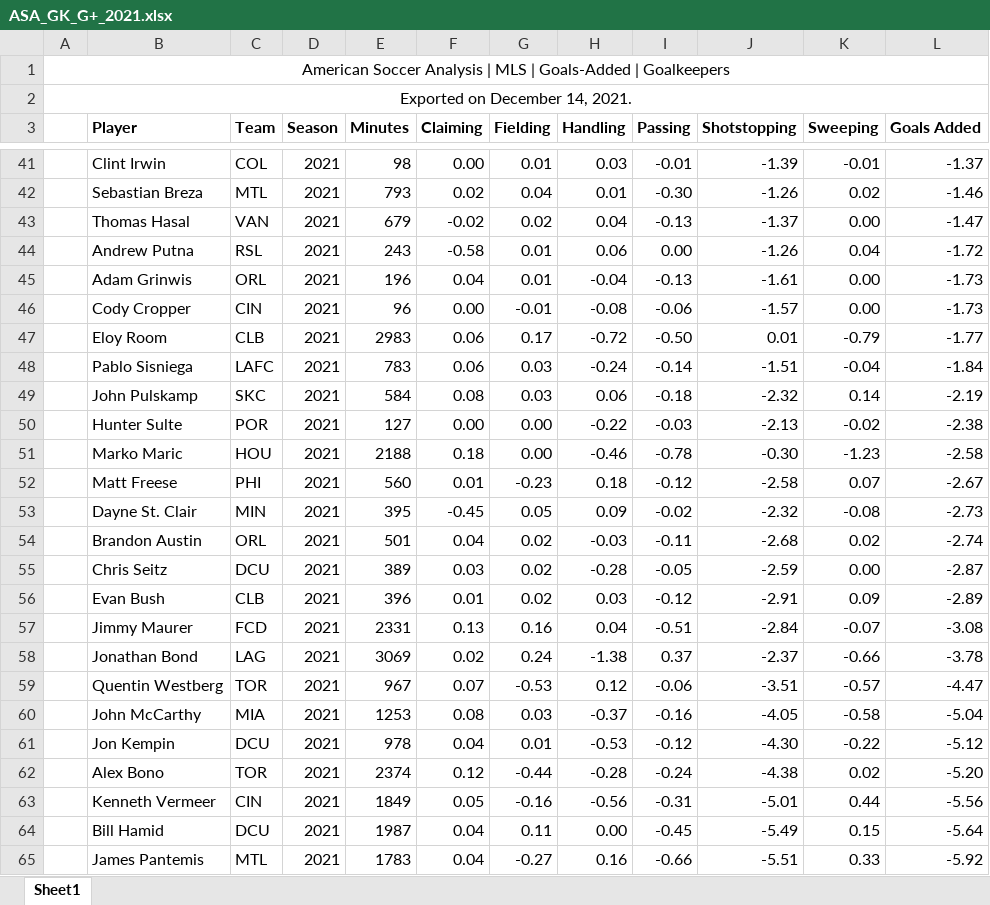
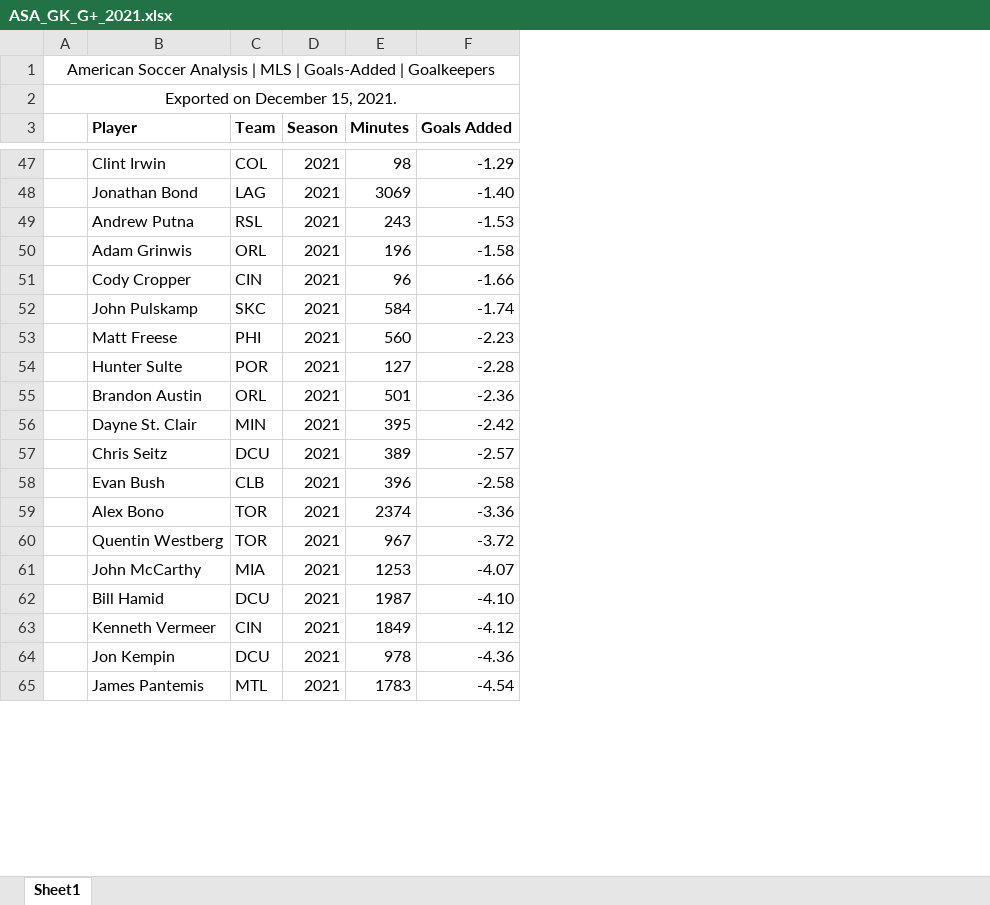
Before and after one commit to AddisonWood/CharlotteExpansionDraft_GoalsAdded, an Excel workbook: ASA_GK_G+_2021.xlsx, sheet Sheet1, drawn as a sheet; only a part is shown, gaps mark what is left out; values as stored, in another font and other column widths than the file's, no borders; removed rows and columns are numbered as before the commit, all else as after; the diff covers the shown part only; the diff names each change by its address in the sheet, - before the commit and + after, or states it on an @@ line.

```diff
--- a/ASA_GK_G+_2021.xlsx (sheet Sheet1)
+++ b/ASA_GK_G+_2021.xlsx (sheet Sheet1)
-column F (Claiming), row 41: 0.00; rows 44-46: -0.58 | 0.04 | 0.00; row 49: 0.08; row 52: 0.01; rows 54-56: 0.04 | 0.03 | 0.01; rows 59-60: 0.07 | 0.08; rows 64-65: 0.04 | 0.04
-column G (Fielding), row 41: 0.01; rows 44-46: 0.01 | 0.01 | -0.01; row 49: 0.03; row 52: -0.23; rows 54-56: all 0.02; rows 59-60: -0.53 | 0.03; rows 64-65: 0.11 | -0.27
-column H (Handling), row 41: 0.03; rows 44-46: 0.06 | -0.04 | -0.08; row 49: 0.06; row 52: 0.18; rows 54-56: -0.03 | -0.28 | 0.03; rows 59-60: 0.12 | -0.37; rows 64-65: 0.00 | 0.16
-column I (Passing), row 41: -0.01; rows 44-46: 0.00 | -0.13 | -0.06; row 49: -0.18; row 52: -0.12; rows 54-56: -0.11 | -0.05 | -0.12; rows 59-60: -0.06 | -0.16; rows 64-65: -0.45 | -0.66
-column J (Shotstopping), row 41: -1.39; rows 44-46: -1.26 | -1.61 | -1.57; row 49: -2.32; row 52: -2.58; rows 54-56: -2.68 | -2.59 | -2.91; rows 59-60: -3.51 | -4.05; rows 64-65: -5.49 | -5.51
-column K (Sweeping), row 41: -0.01; rows 44-46: 0.04 | 0.00 | 0.00; row 49: 0.14; row 52: 0.07; rows 54-56: 0.02 | 0.00 | 0.09; rows 59-60: -0.57 | -0.58; rows 64-65: 0.15 | 0.33
-A2: Exported on December 14, 2021.
+A2: Exported on December 15, 2021.
-F47 (Goals Added): -1.37
+F47 (Goals Added): -1.29
-row 42:  | Sebastian Breza | MTL | 2021 | 793 | 0.02 | 0.04 | 0.01 | -0.30 | -1.26 | 0.02 | -1.46
-row 43:  | Thomas Hasal | VAN | 2021 | 679 | -0.02 | 0.02 | 0.04 | -0.13 | -1.37 | 0.00 | -1.47
+row 48:  | Jonathan Bond | LAG | 2021 | 3069 | -1.40
-F49 (Goals Added): -1.72
+F49 (Goals Added): -1.53
-F50 (Goals Added): -1.73
+F50 (Goals Added): -1.58
-F51 (Goals Added): -1.73
+F51 (Goals Added): -1.66
-row 47:  | Eloy Room | CLB | 2021 | 2983 | 0.06 | 0.17 | -0.72 | -0.50 | 0.01 | -0.79 | -1.77
-row 48:  | Pablo Sisniega | LAFC | 2021 | 783 | 0.06 | 0.03 | -0.24 | -0.14 | -1.51 | -0.04 | -1.84
-F52 (Goals Added): -2.19
+F52 (Goals Added): -1.74
-row 50:  | Hunter Sulte | POR | 2021 | 127 | 0.00 | 0.00 | -0.22 | -0.03 | -2.13 | -0.02 | -2.38
-row 51:  | Marko Maric | HOU | 2021 | 2188 | 0.18 | 0.00 | -0.46 | -0.78 | -0.30 | -1.23 | -2.58
-F53 (Goals Added): -2.67
+F53 (Goals Added): -2.23
-row 53:  | Dayne St. Clair | MIN | 2021 | 395 | -0.45 | 0.05 | 0.09 | -0.02 | -2.32 | -0.08 | -2.73
+row 54:  | Hunter Sulte | POR | 2021 | 127 | -2.28
-F55 (Goals Added): -2.74
+F55 (Goals Added): -2.36
+row 56:  | Dayne St. Clair | MIN | 2021 | 395 | -2.42
-F57 (Goals Added): -2.87
+F57 (Goals Added): -2.57
-F58 (Goals Added): -2.89
+F58 (Goals Added): -2.58
-row 57:  | Jimmy Maurer | FCD | 2021 | 2331 | 0.13 | 0.16 | 0.04 | -0.51 | -2.84 | -0.07 | -3.08
-row 58:  | Jonathan Bond | LAG | 2021 | 3069 | 0.02 | 0.24 | -1.38 | 0.37 | -2.37 | -0.66 | -3.78
+row 59:  | Alex Bono | TOR | 2021 | 2374 | -3.36
-F60 (Goals Added): -4.47
+F60 (Goals Added): -3.72
-F61 (Goals Added): -5.04
+F61 (Goals Added): -4.07
-row 61:  | Jon Kempin | DCU | 2021 | 978 | 0.04 | 0.01 | -0.53 | -0.12 | -4.30 | -0.22 | -5.12
-row 62:  | Alex Bono | TOR | 2021 | 2374 | 0.12 | -0.44 | -0.28 | -0.24 | -4.38 | 0.02 | -5.20
-row 63:  | Kenneth Vermeer | CIN | 2021 | 1849 | 0.05 | -0.16 | -0.56 | -0.31 | -5.01 | 0.44 | -5.56
-F62 (Goals Added): -5.64
+F62 (Goals Added): -4.10
+row 63:  | Kenneth Vermeer | CIN | 2021 | 1849 | -4.12
+row 64:  | Jon Kempin | DCU | 2021 | 978 | -4.36
-F65 (Goals Added): -5.92
+F65 (Goals Added): -4.54
```
Also changed, not shown: 23 added rows, 17 removed rows and 23 edited cells elsewhere in this sheet, ASA_G+_2021.xlsx, 5 other files.
